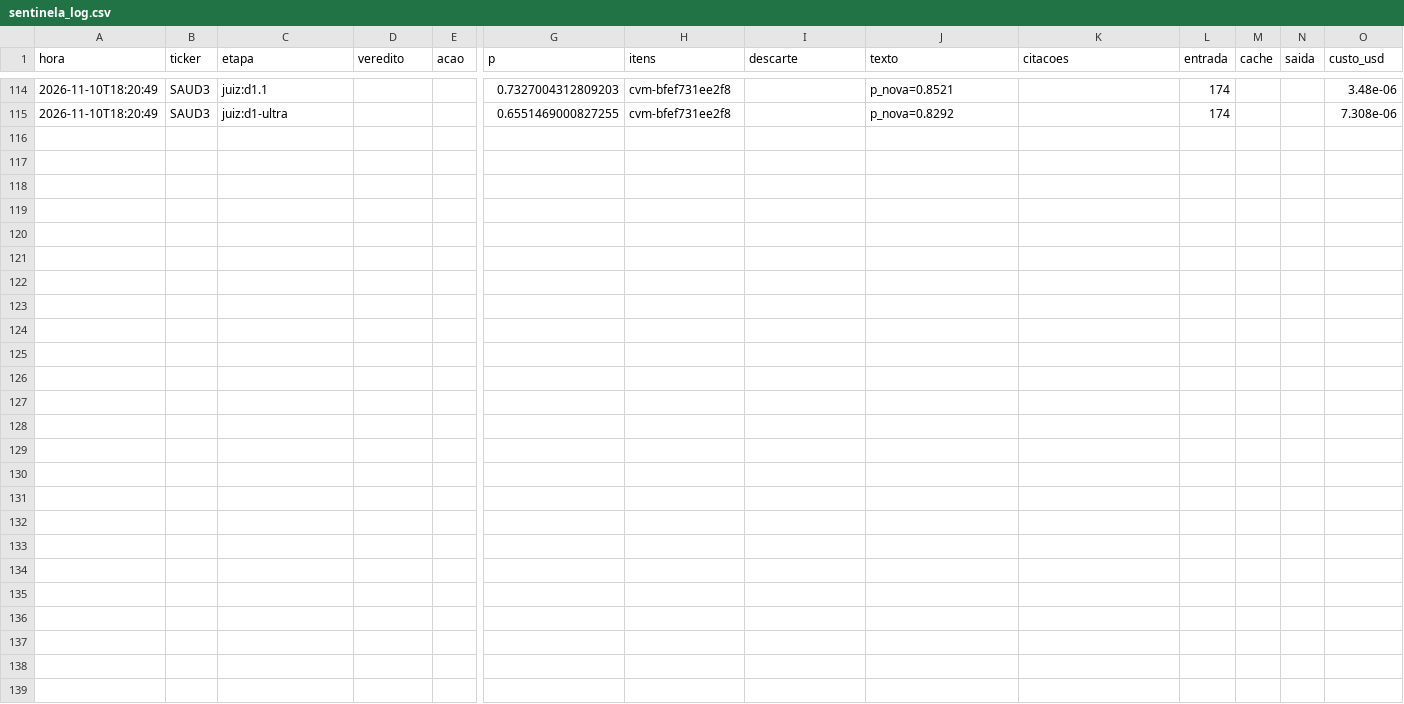
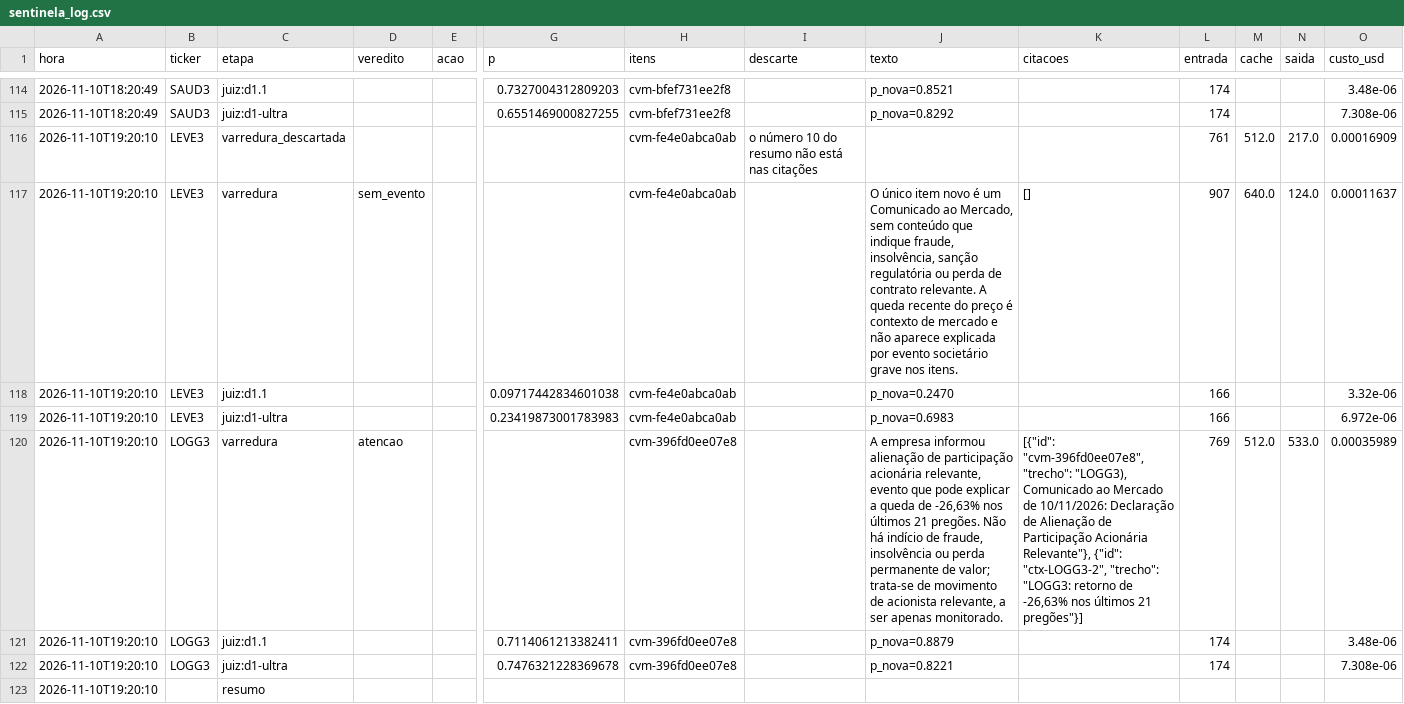
Before and after one commit to GabrielScript/Portfolio-Optimization, a CSV file: simulador/sentinela_log.csv, drawn as a sheet; only a part is shown, gaps mark what is left out; rows hold the shown columns only; the diff names each change by its address in the sheet, - before the commit and + after, or states it on an @@ line.

Commit message:
data: Sentinela até 10/11/2026 19:20 (rodada horária)

```diff
--- a/simulador/sentinela_log.csv
+++ b/simulador/sentinela_log.csv
+row 116: 2026-11-10T19:20:10 | LEVE3 | varredura_descartada |  |  |  | cvm-fe4e0abca0ab | o número 10 do resumo não está nas citações |  |  | 761 | 512.0 | 217.0 | 0.00016909
+row 117: 2026-11-10T19:20:10 | LEVE3 | varredura | sem_evento |  |  | cvm-fe4e0abca0ab |  | O único item novo é um Comunicado ao Mercado, sem conteúdo que indique fraude, insolvência, sanção regulatória ou perda de contrato relevante. A queda recente do preço é contexto de mercado e não aparece explicada por evento societário grave nos itens. | [] | 907 | 640.0 | 124.0 | 0.00011637
+row 118: 2026-11-10T19:20:10 | LEVE3 | juiz:d1.1 |  |  | 0.09717442834601038 | cvm-fe4e0abca0ab |  | p_nova=0.2470 |  | 166 |  |  | 3.32e-06
+row 119: 2026-11-10T19:20:10 | LEVE3 | juiz:d1-ultra |  |  | 0.23419873001783983 | cvm-fe4e0abca0ab |  | p_nova=0.6983 |  | 166 |  |  | 6.972e-06
+row 120: 2026-11-10T19:20:10 | LOGG3 | varredura | atencao |  |  | cvm-396fd0ee07e8 |  | A empresa informou alienação de participação acionária relevante, evento que pode explicar a queda de -26,63% nos últimos 21 pregões. Não há indício de fraude, insolvência ou perda permanente de valor; trata-se de movimento de acionista relevante, a ser apenas monitorado. | [{"id": "cvm-396fd0ee07e8", "trecho": "LOGG3), Comunicado ao Mercado de 10/11/2026: Declaração de Alienação de Participação Acionária Relevante"}, {"id": "ctx-LOGG3-2", "trecho": "LOGG3: retorno de -26,63% nos últimos 21 pregões"}] | 769 | 512.0 | 533.0 | 0.00035989
+row 121: 2026-11-10T19:20:10 | LOGG3 | juiz:d1.1 |  |  | 0.7114061213382411 | cvm-396fd0ee07e8 |  | p_nova=0.8879 |  | 174 |  |  | 3.48e-06
+row 122: 2026-11-10T19:20:10 | LOGG3 | juiz:d1-ultra |  |  | 0.7476321228369678 | cvm-396fd0ee07e8 |  | p_nova=0.8221 |  | 174 |  |  | 7.308e-06
+row 123: 2026-11-10T19:20:10 |  | resumo
```
Also changed, not shown: simulador/sentinela_pontuacao.csv, simulador/sentinela_vistos.csv.
